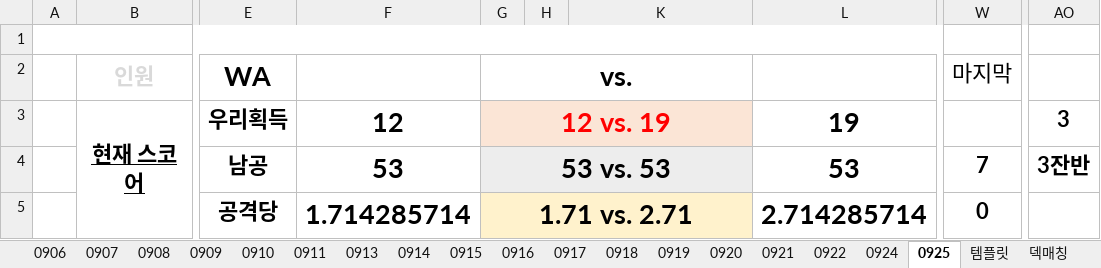
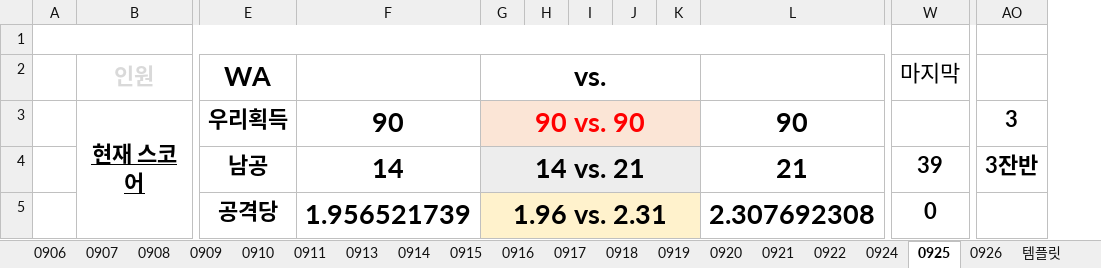
Before and after one commit to HyuntaMansei/board_for_ffbe, an Excel workbook: board/board.xlsx, sheet 0925, drawn as a sheet; only a part is shown, gaps mark what is left out; values as stored, in another font and other column widths than the file's, no borders; conditional formats not drawn; removed rows and columns are numbered as before the commit, all else as after; the diff covers the shown part only; the diff names each change by its address in the sheet, - before the commit and + after, or states it on an @@ line.

```diff
--- a/board/board.xlsx (sheet 0925)
+++ b/board/board.xlsx (sheet 0925)
+sheet tab: 0926
@@ column I unhidden, empty @@
@@ column J unhidden, empty @@
+column K, empty
-column L, rows 3-5: 19 | 53 | 2.714285714
-column AO, rows 3-4: 3 | 3잔반
+column AO, rows 3-4: 3 | 3잔반
-G2:K2 merged
+G2:K2 merged
-F3: 12
+F3: 90
-G3 (vs.): 12 vs. 19
+G3 (vs.): 90 vs. 90
-G3:K3 merged
+G3:K3 merged
-L3: (empty)
+L3: 90
-L3 fill: #FBE5D6
+L3 fill: none
-F4: 53
+F4: 14
-G4 (vs.): 53 vs. 53
+G4 (vs.): 14 vs. 21
-G4:K4 merged
+G4:K4 merged
-L4: (empty)
+L4: 21
-L4 fill: #EDEDED
+L4 fill: none
-W4 (마지막): 7
+W4 (마지막): 39
-F5: 1.714285714
+F5: 1.956521739
-G5 (vs.): 1.71 vs. 2.71
+G5 (vs.): 1.96 vs. 2.31
-G5:K5 merged
+G5:K5 merged
-L5: (empty)
+L5: 2.307692308
-L5 fill: #FFF2CC
+L5 fill: none
```
Also changed, not shown: 1 added row, 1 removed row, 97 edited cells, cell formats and merged cells elsewhere in this sheet, sheet 템플릿, formulas that keep their value, 3 other files.
